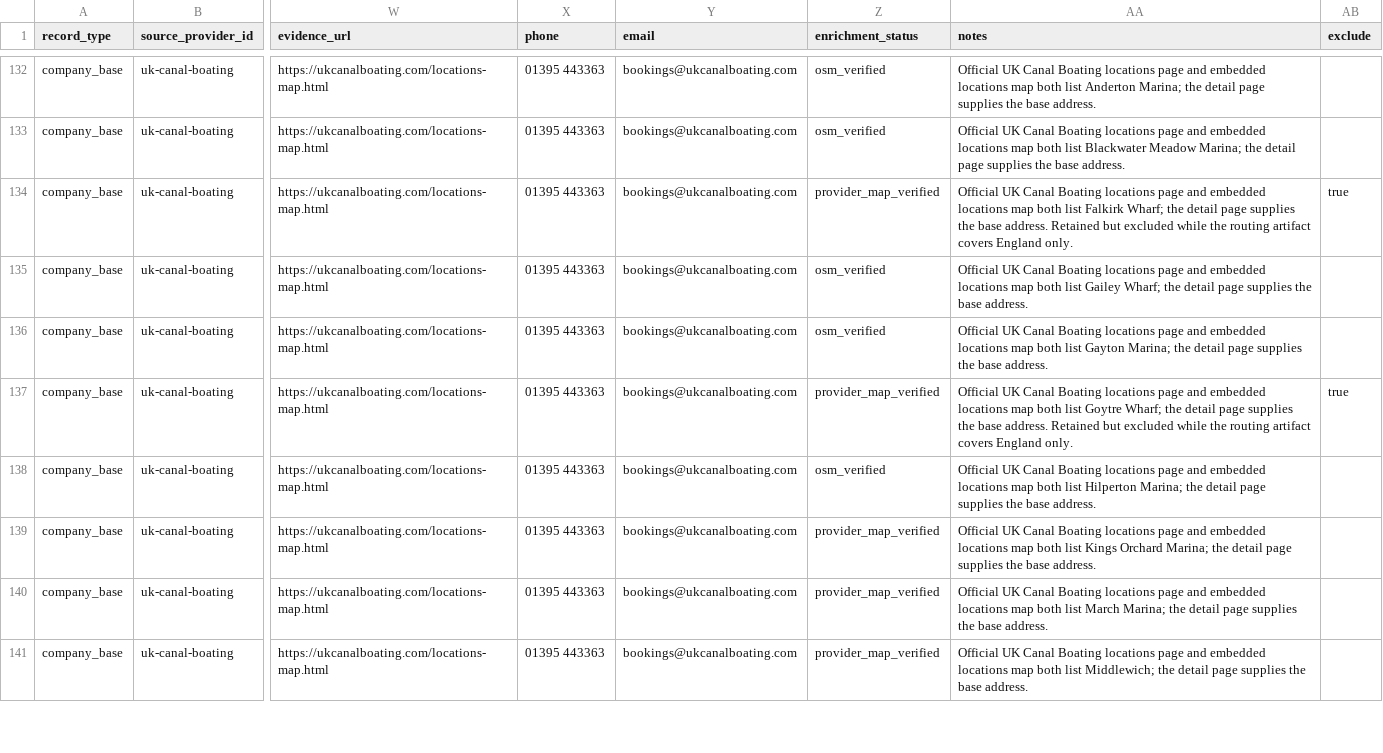
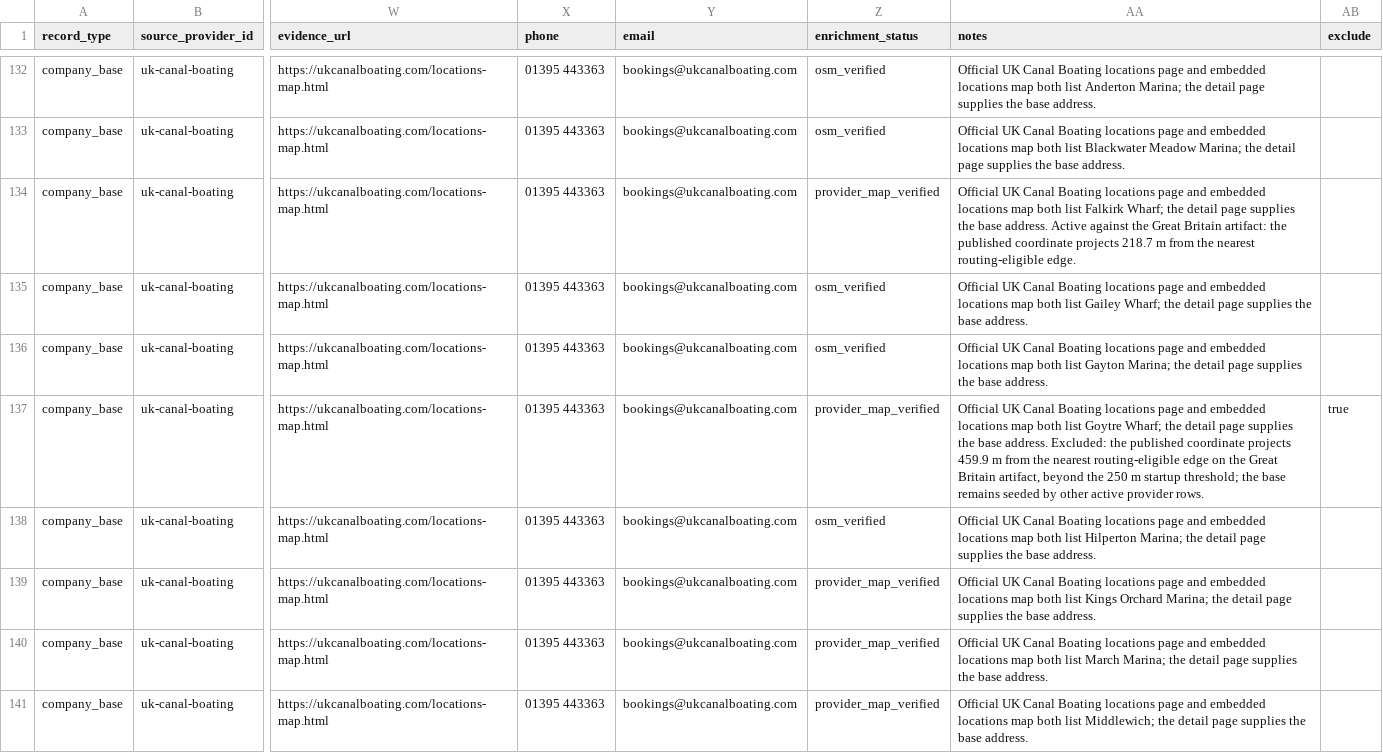
Before and after one commit to kthorn/towpath, a CSV file: data/boat-hire-enrichment.csv, drawn as a sheet; only a part is shown, gaps mark what is left out; the diff names each change by its address in the sheet, - before the commit and + after, or states it on an @@ line.

Commit message:
data: correct stale UK Canal Boating coverage exclusions
Both uk-canal-boating rows kept exclude=true with the note "Retained but
excluded while the routing artifact covers England only". Deployment has used
the Great Britain artifact since POUND_ARTIFACT_PATH was set to
/app/artifacts/great-britain.pkl, so neither base is out of coverage and the
recorded reason was false.

Measured against deploy-main-preserved/great-britain.pkl:

- base:falkirk-wharf projects 218.7 m from the nearest routing-eligible edge,
  inside the 250 m startup gate, so the row is now active.
- base:goytre-wharf projects 459.9 m, so it stays excluded, and its note now
  records the measured reason instead of the England-only rationale. The base
  remains seeded by the active drifters and narrow-boat-hire rows.

Verified: 170 active seeds all snap; full suite 1109 passed, 42 skipped;
ruff check clean.

```diff
--- a/data/boat-hire-enrichment.csv
+++ b/data/boat-hire-enrichment.csv
-AA134 (notes): …base address. Retained but excluded while the routing artifact covers England only.
+AA134 (notes): …base address. Active against the Great Britain artifact: the published coordinate projects 218.7 m from the nearest routing-eligible edge.
-AB134 (exclude): true
+AB134 (exclude): (empty)
-AA137 (notes): …base address. Retained but excluded while the routing artifact covers England only.
+AA137 (notes): …base address. Excluded: the published coordinate projects 459.9 m from the nearest routing-eligible edge on the Great Britain artifact, beyond the 250 m startup threshold; the base remains seeded by other active provider rows.
```
Also changed, not shown: 1 other file.
